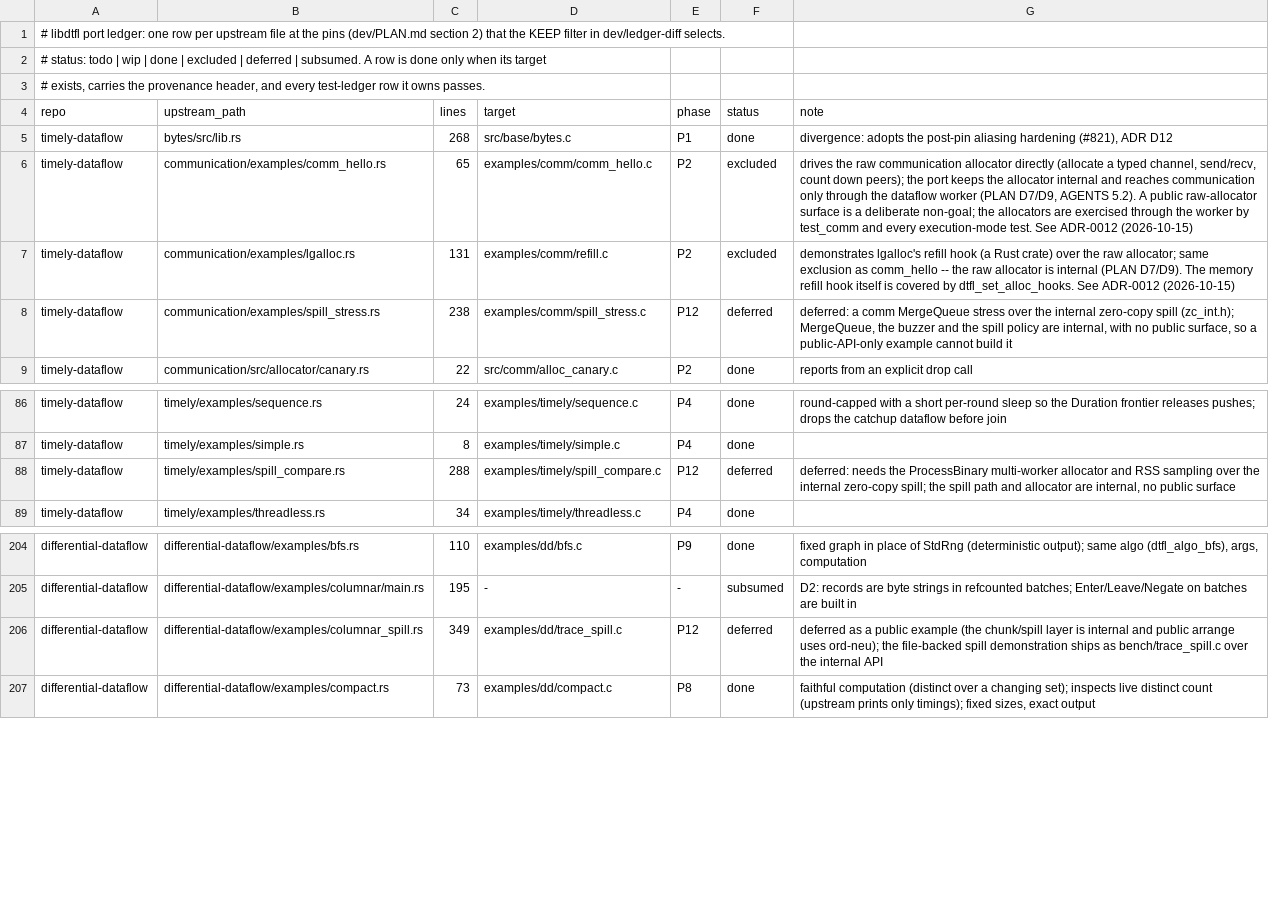
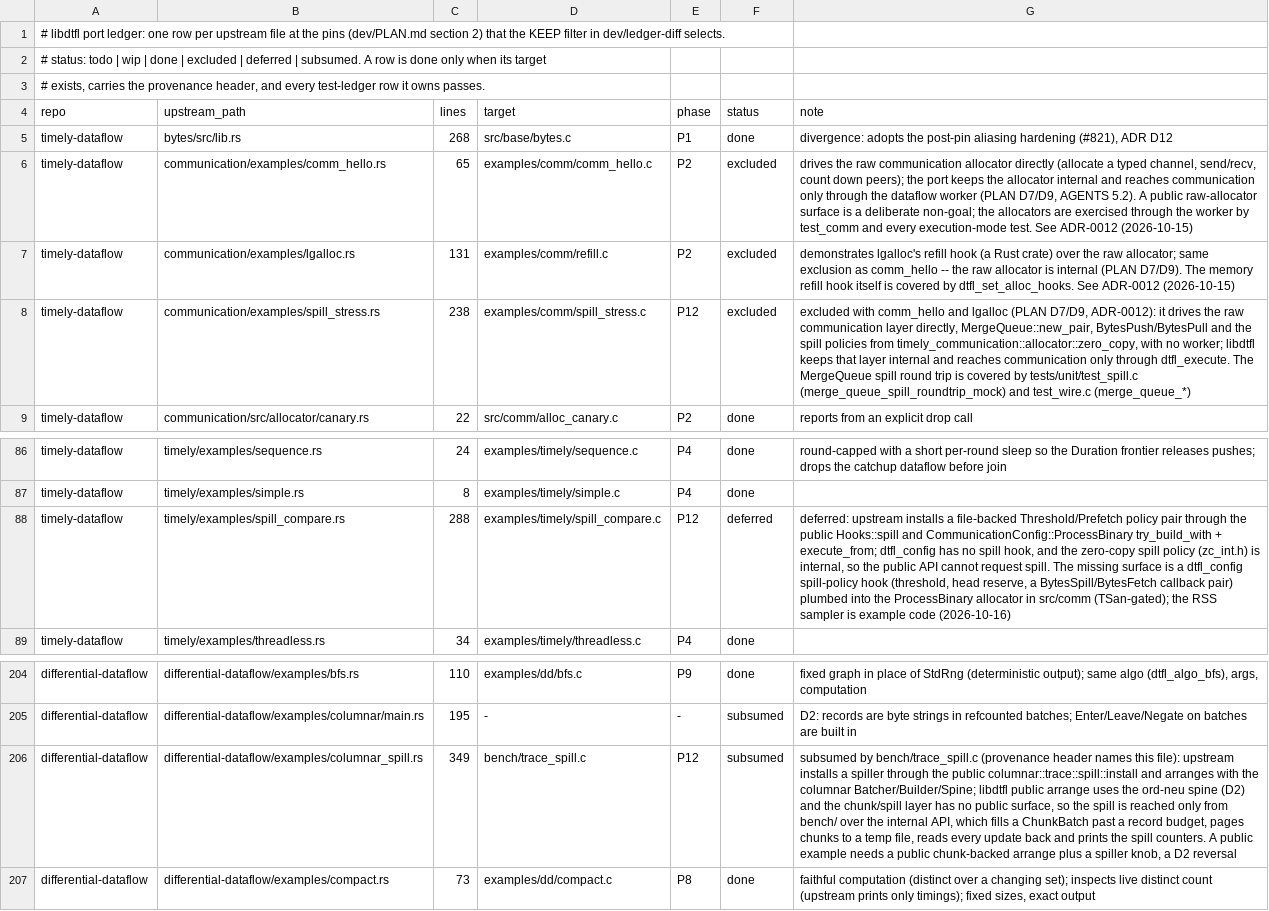
Before and after one commit to gburd/libdtfl, a TSV file: dev/port-ledger.tsv, drawn as a sheet; only a part is shown, gaps mark what is left out; the diff names each change by its address in the sheet, - before the commit and + after, or states it on an @@ line.

Commit message:
Resolve the spill example rows and amend ADR-0012
communication/examples/spill_stress.rs moves from deferred to excluded.
It builds MergeQueue::new_pair with BytesPush/BytesPull and the
zero-copy spill policies directly, with no worker.  That is the raw
communication layer which comm_hello and lgalloc are already excluded
for (D7/D9).  The MergeQueue spill round trip is tested by test_spill.c
and test_wire.c.

differential-dataflow/examples/columnar_spill.rs moves from deferred to
subsumed by bench/trace_spill.c, whose provenance header already names
it.  Upstream spills the columnar Chunk spine through
columnar::trace::spill::install.  The public arrange here is ord-neu
(D2), so no public knob could reach the spill without a public
chunk-backed arrange.

timely/examples/spill_compare.rs stays deferred.  Its reason now names
the missing surface: upstream reaches the policy through the public
Hooks::spill, and dtfl_config has no spill hook.  Adding one means
plumbing a policy pair into the ProcessBinary allocator in src/comm,
which is more than an example change.

The ADR-0012 amendment and PLAN D12 also record that arrange and
graspan are done and that progress is deferred on a reduce bug.

```diff
--- a/dev/port-ledger.tsv
+++ b/dev/port-ledger.tsv
-F8 (status): deferred
+F8 (status): excluded
-G8 (note): deferred: a comm MergeQueue stress over the internal zero-copy spill (zc_int.h); MergeQueue, the buzzer and the spill policy are internal, with no public surface, so a public-API-only example cannot build it
+G8 (note): excluded with comm_hello and lgalloc (PLAN D7/D9, ADR-0012): it drives the raw communication layer directly, MergeQueue::new_pair, BytesPush/BytesPull and the spill policies from timely_communication::allocator::zero_copy, with no worker; libdtfl keeps that layer internal and reaches communication only through dtfl_execute. The MergeQueue spill round trip is covered by tests/unit/test_spill.c (merge_queue_spill_roundtrip_mock) and test_wire.c (merge_queue_*)
-G88 (note): deferred: needs the ProcessBinary multi-worker allocator and RSS sampling over the internal zero-copy spill; the spill path and allocator are internal, no public surface
+G88 (note): deferred: upstream installs a file-backed Threshold/Prefetch policy pair through the public Hooks::spill and CommunicationConfig::ProcessBinary try_build_with + execute_from; dtfl_config has no spill hook, and the zero-copy spill policy (zc_int.h) is internal, so the public API cannot request spill. The missing surface is a dtfl_config spill-policy hook (threshold, head reserve, a BytesSpill/BytesFetch callback pair) plumbed into the ProcessBinary allocator in src/comm (TSan-gated); the RSS sampler is example code (2026-10-16)
-D206 (target): examples/dd/trace_spill.c
+D206 (target): bench/trace_spill.c
-F206 (status): deferred
+F206 (status): subsumed
-G206 (note): deferred as a public example (the chunk/spill layer is internal and public arrange uses ord-neu); the file-backed spill demonstration ships as bench/trace_spill.c over the internal API
+G206 (note): subsumed by bench/trace_spill.c (provenance header names this file): upstream installs a spiller through the public columnar::trace::spill::install and arranges with the columnar Batcher/Builder/Spine; libdtfl public arrange uses the ord-neu spine (D2) and the chunk/spill layer has no public surface, so the spill is reached only from bench/ over the internal API, which fills a ChunkBatch past a record budget, pages chunks to a temp file, reads every update back and prints the spill counters. A public example needs a public chunk-backed arrange plus a spiller knob, a D2 reversal
```
Also changed, not shown: 3 other files.
